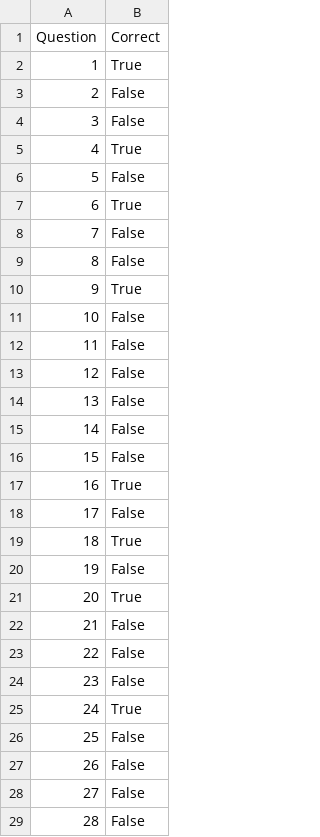
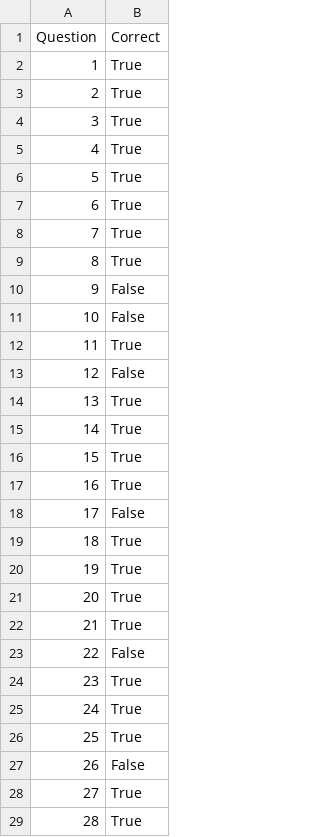
Before and after one commit to SamudraUduwaka/Automatic-MCQ-Grader, a CSV file: Graded/A/JJ5_graded.csv, drawn as a sheet; only a part is shown; the diff covers the shown part only.

```diff
--- a/Graded/A/JJ5_graded.csv
+++ b/Graded/A/JJ5_graded.csv
@@ -2,16 +2,16 @@ Question,Correct
 1,True
-2,False
-3,False
+2,True
+3,True
 4,True
-5,False
+5,True
 6,True
-7,False
-8,False
-9,True
+7,True
+8,True
+9,False
 10,False
-11,False
+11,True
 12,False
-13,False
-14,False
-15,False
+13,True
+14,True
+15,True
 16,True
@@ -19,11 +19,11 @@ Question,Correct
 18,True
-19,False
+19,True
 20,True
-21,False
+21,True
 22,False
-23,False
+23,True
 24,True
-25,False
+25,True
 26,False
-27,False
-28,False
+27,True
+28,True
```
Also changed, not shown: 10 edited cells elsewhere in this file, Graded/A/JJ502_graded.csv, Graded/A/JJ503_graded.csv, 14 other files.
